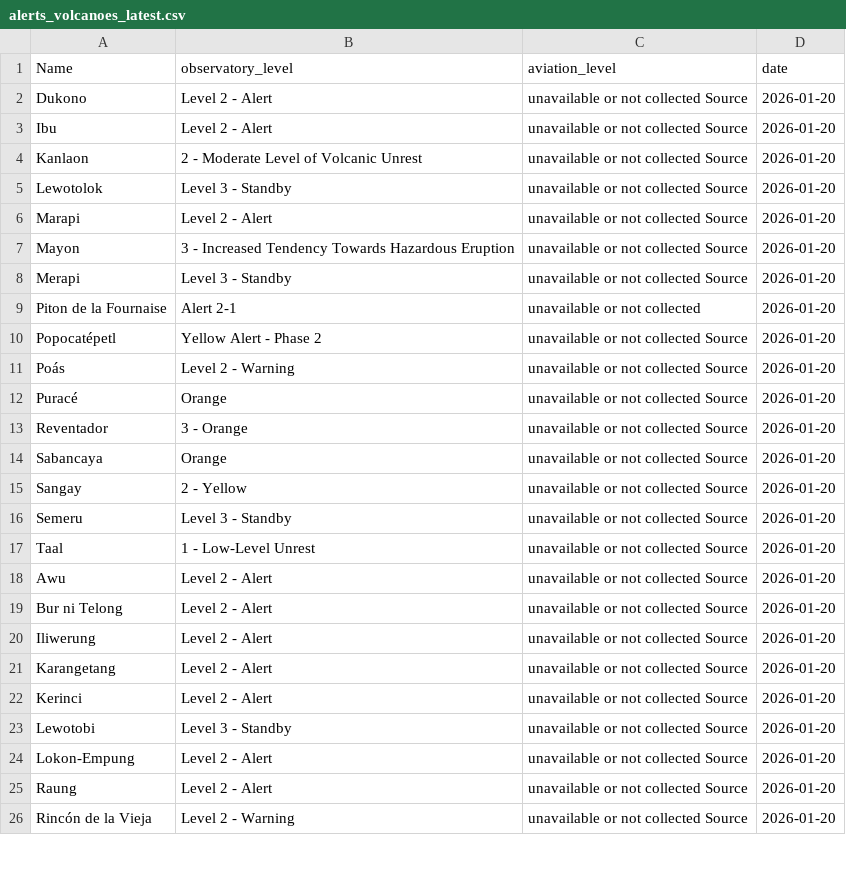
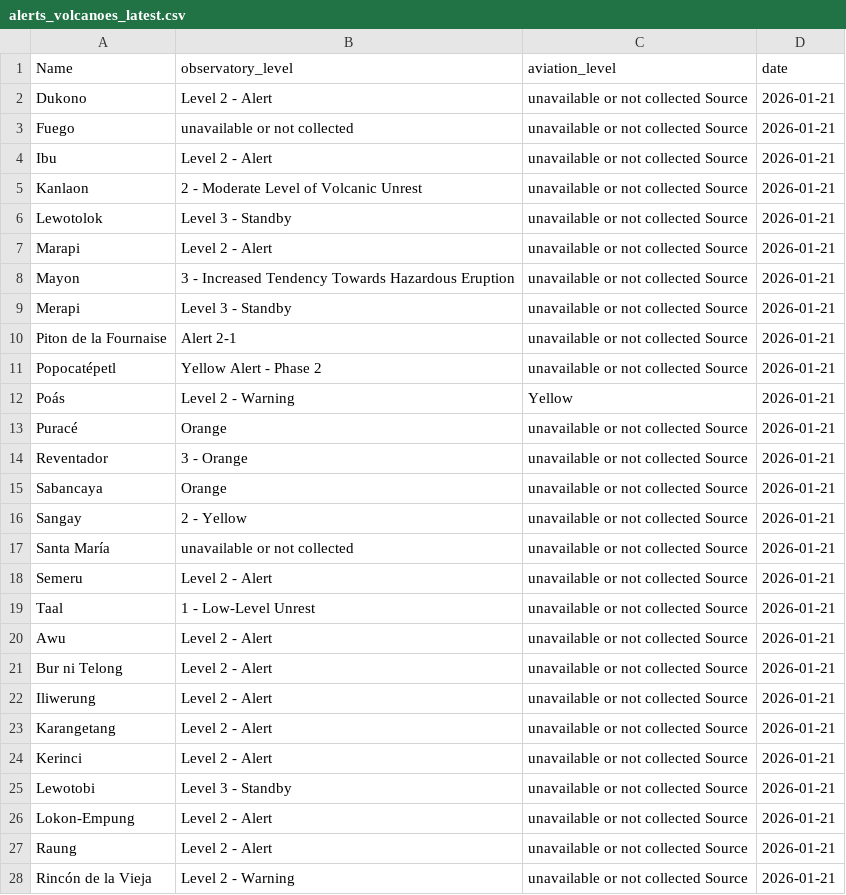
Before and after one commit to oGillet/SafeVolcano, a CSV file: ETL/app/data/alerts_volcanoes_latest.csv, drawn as a sheet; only a part is shown; the diff covers the shown part only.

```diff
--- a/ETL/app/data/alerts_volcanoes_latest.csv
+++ b/ETL/app/data/alerts_volcanoes_latest.csv
@@ -1,26 +1,28 @@
 Name,observatory_level,aviation_level,date
-Dukono,Level 2 - Alert,unavailable or not collected Source,2026-01-20
-Ibu,Level 2 - Alert,unavailable or not collected Source,2026-01-20
-Kanlaon,2 - Moderate Level of Volcanic Unrest,unavailable or not collected Source,2026-01-20
-Lewotolok,Level 3 - Standby,unavailable or not collected Source,2026-01-20
-Marapi,Level 2 - Alert,unavailable or not collected Source,2026-01-20
-Mayon,3 - Increased Tendency Towards Hazardous Eruption,unavailable or not collected Source,2026-01-20
-Merapi,Level 3 - Standby,unavailable or not collected Source,2026-01-20
-Piton de la Fournaise,Alert 2-1,unavailable or not collected,2026-01-20
-Popocatépetl,Yellow Alert - Phase 2,unavailable or not collected Source,2026-01-20
-Poás,Level 2 - Warning,unavailable or not collected Source,2026-01-20
-Puracé,Orange,unavailable or not collected Source,2026-01-20
-Reventador,3 - Orange,unavailable or not collected Source,2026-01-20
-Sabancaya,Orange,unavailable or not collected Source,2026-01-20
-Sangay,2 - Yellow,unavailable or not collected Source,2026-01-20
-Semeru,Level 3 - Standby,unavailable or not collected Source,2026-01-20
-Taal,1 - Low-Level Unrest,unavailable or not collected Source,2026-01-20
-Awu,Level 2 - Alert,unavailable or not collected Source,2026-01-20
-Bur ni Telong,Level 2 - Alert,unavailable or not collected Source,2026-01-20
-Iliwerung,Level 2 - Alert,unavailable or not collected Source,2026-01-20
-Karangetang,Level 2 - Alert,unavailable or not collected Source,2026-01-20
-Kerinci,Level 2 - Alert,unavailable or not collected Source,2026-01-20
-Lewotobi,Level 3 - Standby,unavailable or not collected Source,2026-01-20
-Lokon-Empung,Level 2 - Alert,unavailable or not collected Source,2026-01-20
-Raung,Level 2 - Alert,unavailable or not collected Source,2026-01-20
-Rincón de la Vieja,Level 2 - Warning,unavailable or not collected Source,2026-01-20
+Dukono,Level 2 - Alert,unavailable or not collected Source,2026-01-21
+Fuego,unavailable or not collected,unavailable or not collected Source,2026-01-21
+Ibu,Level 2 - Alert,unavailable or not collected Source,2026-01-21
+Kanlaon,2 - Moderate Level of Volcanic Unrest,unavailable or not collected Source,2026-01-21
+Lewotolok,Level 3 - Standby,unavailable or not collected Source,2026-01-21
+Marapi,Level 2 - Alert,unavailable or not collected Source,2026-01-21
+Mayon,3 - Increased Tendency Towards Hazardous Eruption,unavailable or not collected Source,2026-01-21
+Merapi,Level 3 - Standby,unavailable or not collected Source,2026-01-21
+Piton de la Fournaise,Alert 2-1,unavailable or not collected Source,2026-01-21
+Popocatépetl,Yellow Alert - Phase 2,unavailable or not collected Source,2026-01-21
+Poás,Level 2 - Warning,Yellow,2026-01-21
+Puracé,Orange,unavailable or not collected Source,2026-01-21
+Reventador,3 - Orange,unavailable or not collected Source,2026-01-21
+Sabancaya,Orange,unavailable or not collected Source,2026-01-21
+Sangay,2 - Yellow,unavailable or not collected Source,2026-01-21
+Santa María,unavailable or not collected,unavailable or not collected Source,2026-01-21
+Semeru,Level 2 - Alert,unavailable or not collected Source,2026-01-21
+Taal,1 - Low-Level Unrest,unavailable or not collected Source,2026-01-21
+Awu,Level 2 - Alert,unavailable or not collected Source,2026-01-21
+Bur ni Telong,Level 2 - Alert,unavailable or not collected Source,2026-01-21
+Iliwerung,Level 2 - Alert,unavailable or not collected Source,2026-01-21
+Karangetang,Level 2 - Alert,unavailable or not collected Source,2026-01-21
+Kerinci,Level 2 - Alert,unavailable or not collected Source,2026-01-21
+Lewotobi,Level 3 - Standby,unavailable or not collected Source,2026-01-21
+Lokon-Empung,Level 2 - Alert,unavailable or not collected Source,2026-01-21
+Raung,Level 2 - Alert,unavailable or not collected Source,2026-01-21
+Rincón de la Vieja,Level 2 - Warning,unavailable or not collected Source,2026-01-21
```
Also changed, not shown: 1 added row, 1 removed row and 3 edited cells elsewhere in this file, ETL/app/data/erupting_unrest.csv, ETL/app/data/risk_by_volcano.csv, 10 other files.
